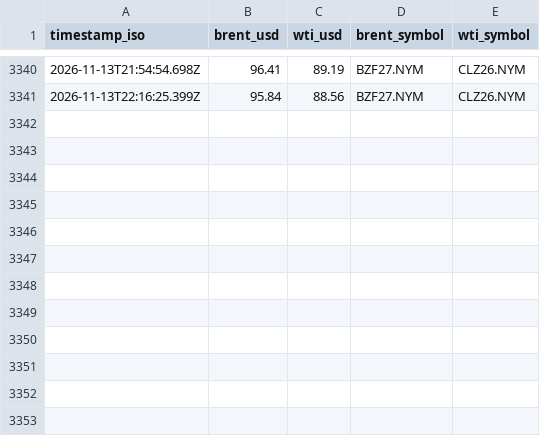
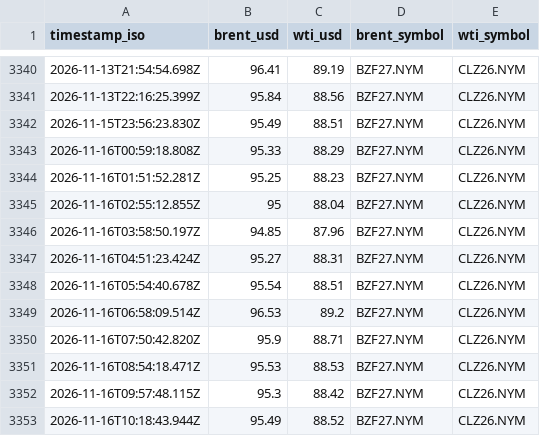
Before and after one commit to supamanluva/hormuz-watch, a CSV file: history/oil.csv, drawn as a sheet; only a part is shown, gaps mark what is left out.

```diff
--- a/history/oil.csv
+++ b/history/oil.csv
@@ -3341 +3341,13 @@ timestamp_iso,brent_usd,wti_usd,brent_symbol,wti_symbol
 2026-11-13T22:16:25.399Z,95.84,88.56,BZF27.NYM,CLZ26.NYM
+2026-11-15T23:56:23.830Z,95.49,88.51,BZF27.NYM,CLZ26.NYM
+2026-11-16T00:59:18.808Z,95.33,88.29,BZF27.NYM,CLZ26.NYM
+2026-11-16T01:51:52.281Z,95.25,88.23,BZF27.NYM,CLZ26.NYM
+2026-11-16T02:55:12.855Z,95,88.04,BZF27.NYM,CLZ26.NYM
+2026-11-16T03:58:50.197Z,94.85,87.96,BZF27.NYM,CLZ26.NYM
+2026-11-16T04:51:23.424Z,95.27,88.31,BZF27.NYM,CLZ26.NYM
+2026-11-16T05:54:40.678Z,95.54,88.51,BZF27.NYM,CLZ26.NYM
+2026-11-16T06:58:09.514Z,96.53,89.2,BZF27.NYM,CLZ26.NYM
+2026-11-16T07:50:42.820Z,95.9,88.71,BZF27.NYM,CLZ26.NYM
+2026-11-16T08:54:18.471Z,95.53,88.53,BZF27.NYM,CLZ26.NYM
+2026-11-16T09:57:48.115Z,95.3,88.42,BZF27.NYM,CLZ26.NYM
+2026-11-16T10:18:43.944Z,95.49,88.52,BZF27.NYM,CLZ26.NYM
```
Also changed, not shown: history/events.csv, history/status_history.csv.
